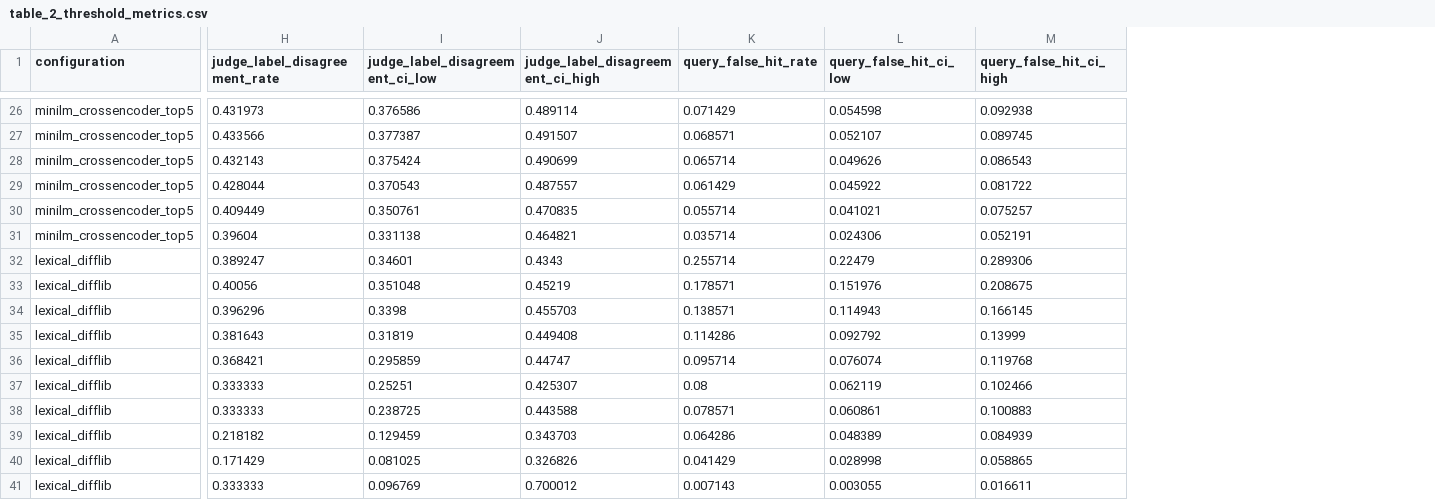
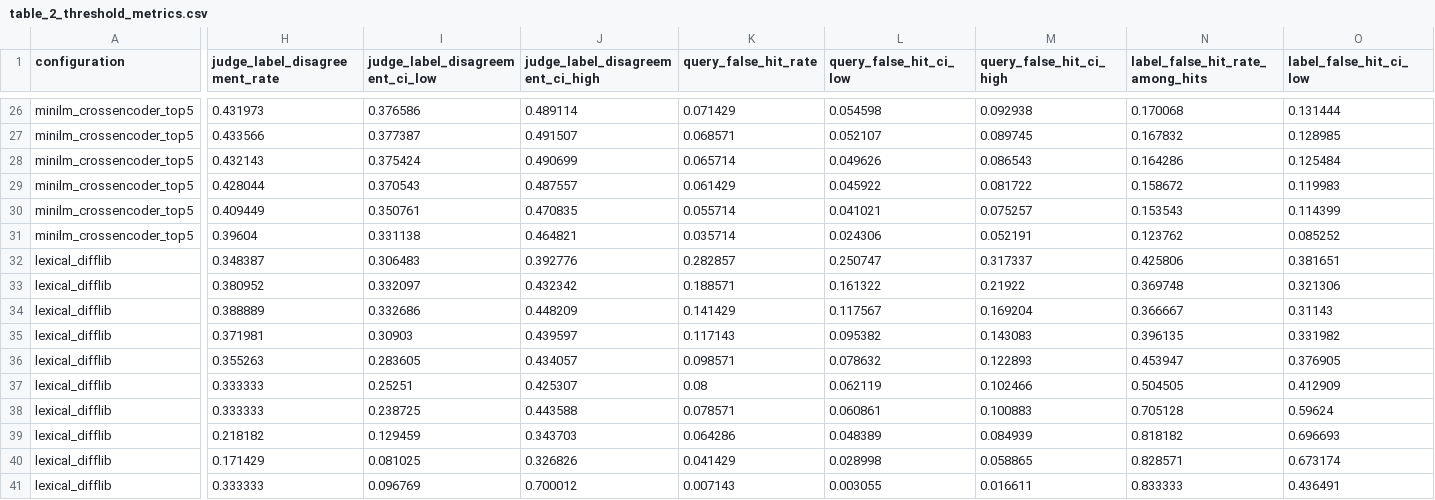
Before and after one commit to garvjain7/semantic-caching-research-paper, a CSV file: semantic-cache-research/paper/generated/tables/table_2_threshold_metrics.csv, drawn as a sheet; only a part is shown, gaps mark what is left out; the diff covers the shown part only; the diff names each change by its address in the sheet, - before the commit and + after, or states it on an @@ line.

```diff
--- a/semantic-cache-research/paper/generated/tables/table_2_threshold_metrics.csv
+++ b/semantic-cache-research/paper/generated/tables/table_2_threshold_metrics.csv
+column N (label_false_hit_rate_among_hits), rows 26-41: 0.170068 | 0.167832 | 0.164286 | 0.158672 | 0.153543 | 0.123762 | 0.425806 | 0.369748 | 0.366667 | 0.396135 | 0.453947 | 0.504505 | 0.705128 | 0.818182 | 0.828571 | 0.833333
+column O (label_false_hit_ci_low), rows 26-41: 0.131444 | 0.128985 | 0.125484 | 0.119983 | 0.114399 | 0.085252 | 0.381651 | 0.321306 | 0.31143 | 0.331982 | 0.376905 | 0.412909 | 0.59624 | 0.696693 | 0.673174 | 0.436491
-H32 (judge_label_disagreement_rate): 0.389247
+H32 (judge_label_disagreement_rate): 0.348387
-I32 (judge_label_disagreement_ci_low): 0.34601
+I32 (judge_label_disagreement_ci_low): 0.306483
-J32 (judge_label_disagreement_ci_high): 0.4343
+J32 (judge_label_disagreement_ci_high): 0.392776
-K32 (query_false_hit_rate): 0.255714
+K32 (query_false_hit_rate): 0.282857
-L32 (query_false_hit_ci_low): 0.22479
+L32 (query_false_hit_ci_low): 0.250747
-M32 (query_false_hit_ci_high): 0.289306
+M32 (query_false_hit_ci_high): 0.317337
-H33 (judge_label_disagreement_rate): 0.40056
+H33 (judge_label_disagreement_rate): 0.380952
-I33 (judge_label_disagreement_ci_low): 0.351048
+I33 (judge_label_disagreement_ci_low): 0.332097
-J33 (judge_label_disagreement_ci_high): 0.45219
+J33 (judge_label_disagreement_ci_high): 0.432342
-K33 (query_false_hit_rate): 0.178571
+K33 (query_false_hit_rate): 0.188571
-L33 (query_false_hit_ci_low): 0.151976
+L33 (query_false_hit_ci_low): 0.161322
-M33 (query_false_hit_ci_high): 0.208675
+M33 (query_false_hit_ci_high): 0.21922
-H34 (judge_label_disagreement_rate): 0.396296
+H34 (judge_label_disagreement_rate): 0.388889
-I34 (judge_label_disagreement_ci_low): 0.3398
+I34 (judge_label_disagreement_ci_low): 0.332686
-J34 (judge_label_disagreement_ci_high): 0.455703
+J34 (judge_label_disagreement_ci_high): 0.448209
-K34 (query_false_hit_rate): 0.138571
+K34 (query_false_hit_rate): 0.141429
-L34 (query_false_hit_ci_low): 0.114943
+L34 (query_false_hit_ci_low): 0.117567
-M34 (query_false_hit_ci_high): 0.166145
+M34 (query_false_hit_ci_high): 0.169204
-H35 (judge_label_disagreement_rate): 0.381643
+H35 (judge_label_disagreement_rate): 0.371981
-I35 (judge_label_disagreement_ci_low): 0.31819
+I35 (judge_label_disagreement_ci_low): 0.30903
-J35 (judge_label_disagreement_ci_high): 0.449408
+J35 (judge_label_disagreement_ci_high): 0.439597
-K35 (query_false_hit_rate): 0.114286
+K35 (query_false_hit_rate): 0.117143
-L35 (query_false_hit_ci_low): 0.092792
+L35 (query_false_hit_ci_low): 0.095382
-M35 (query_false_hit_ci_high): 0.13999
+M35 (query_false_hit_ci_high): 0.143083
-H36 (judge_label_disagreement_rate): 0.368421
+H36 (judge_label_disagreement_rate): 0.355263
-I36 (judge_label_disagreement_ci_low): 0.295859
+I36 (judge_label_disagreement_ci_low): 0.283605
-J36 (judge_label_disagreement_ci_high): 0.44747
+J36 (judge_label_disagreement_ci_high): 0.434057
-K36 (query_false_hit_rate): 0.095714
+K36 (query_false_hit_rate): 0.098571
-L36 (query_false_hit_ci_low): 0.076074
+L36 (query_false_hit_ci_low): 0.078632
-M36 (query_false_hit_ci_high): 0.119768
+M36 (query_false_hit_ci_high): 0.122893
```
Also changed, not shown: 1 added column and 36 edited cells elsewhere in this file, semantic-cache-research/paper/generated/tables/table_1_corpus_audit.csv, semantic-cache-research/paper/generated/tables/table_3_subtype_metrics.csv, 37 other files.
